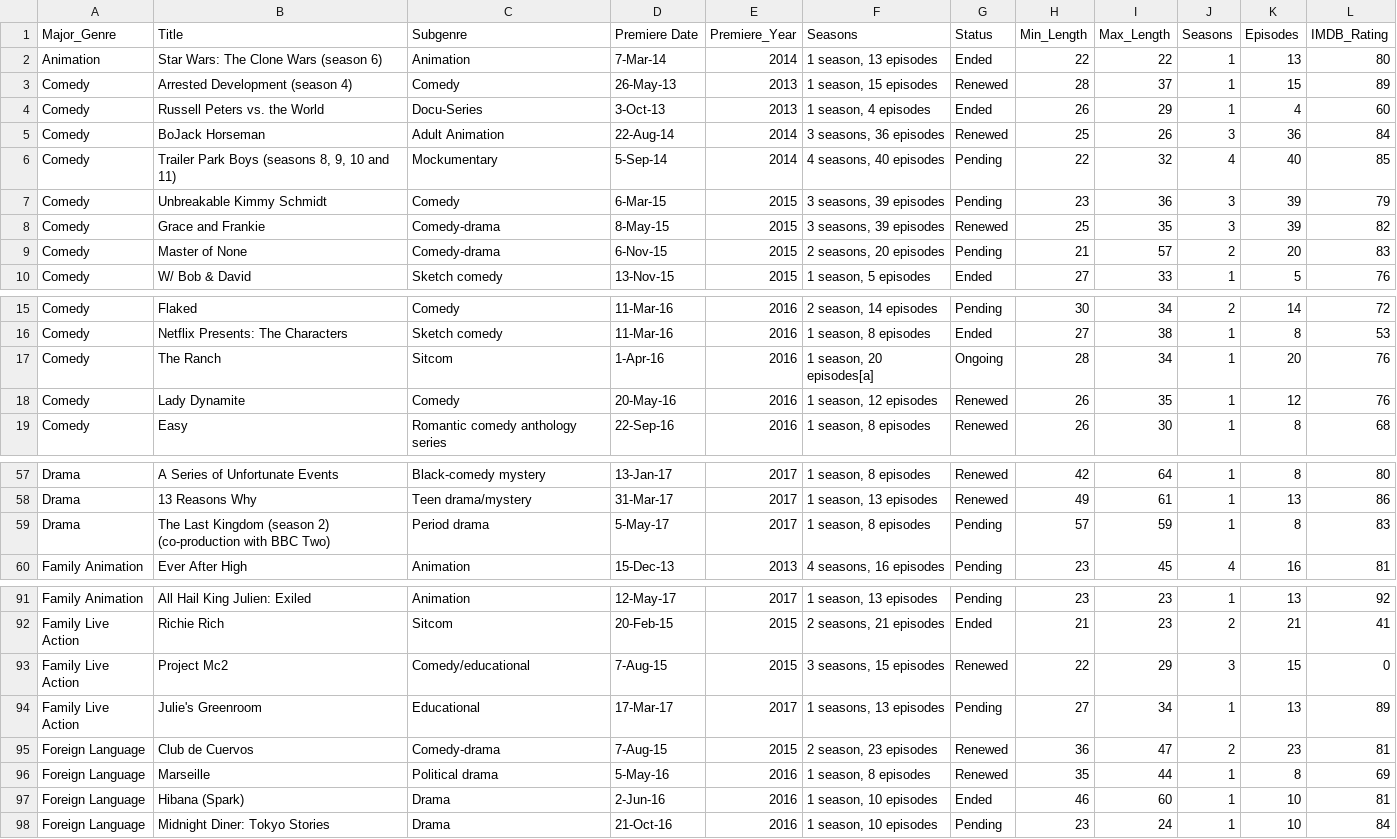
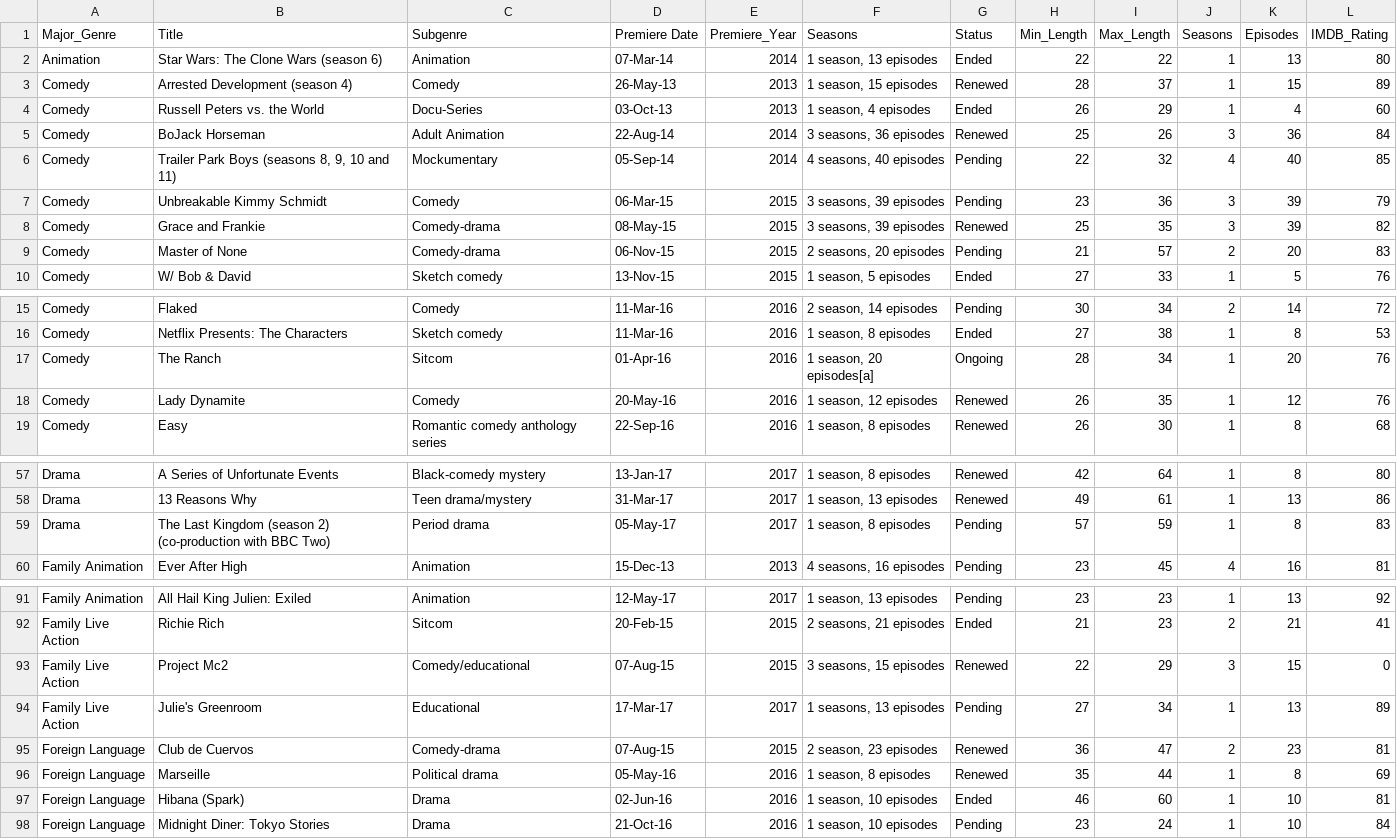
Before and after one commit to popi1141/info-201-final-project, a CSV file: netflix.csv, drawn as a sheet; only a part is shown, gaps mark what is left out; the diff covers the shown part only.

```diff
--- a/netflix.csv
+++ b/netflix.csv
@@ -1,10 +1,10 @@
 Major_Genre,Title,Subgenre,Premiere Date,Premiere_Year,Seasons,Status,Min_Length,Max_Length,Seasons,Episodes,IMDB_Rating
-Animation,Star Wars: The Clone Wars (season 6),Animation,7-Mar-14,2014,"1 season, 13 episodes",Ended,22,22,1,13,80
+Animation,Star Wars: The Clone Wars (season 6),Animation,07-Mar-14,2014,"1 season, 13 episodes",Ended,22,22,1,13,80
 Comedy,Arrested Development (season 4),Comedy,26-May-13,2013,"1 season, 15 episodes",Renewed,28,37,1,15,89
-Comedy,Russell Peters vs. the World,Docu-Series,3-Oct-13,2013,"1 season, 4 episodes",Ended,26,29,1,4,60
+Comedy,Russell Peters vs. the World,Docu-Series,03-Oct-13,2013,"1 season, 4 episodes",Ended,26,29,1,4,60
 Comedy,BoJack Horseman,Adult Animation,22-Aug-14,2014,"3 seasons, 36 episodes",Renewed,25,26,3,36,84
-Comedy,"Trailer Park Boys (seasons 8, 9, 10 and 11)",Mockumentary,5-Sep-14,2014,"4 seasons, 40 episodes",Pending,22,32,4,40,85
-Comedy,Unbreakable Kimmy Schmidt,Comedy,6-Mar-15,2015,"3 seasons, 39 episodes",Pending,23,36,3,39,79
-Comedy,Grace and Frankie,Comedy-drama,8-May-15,2015,"3 seasons, 39 episodes",Renewed,25,35,3,39,82
-Comedy,Master of None,Comedy-drama,6-Nov-15,2015,"2 seasons, 20 episodes",Pending,21,57,2,20,83
+Comedy,"Trailer Park Boys (seasons 8, 9, 10 and 11)",Mockumentary,05-Sep-14,2014,"4 seasons, 40 episodes",Pending,22,32,4,40,85
+Comedy,Unbreakable Kimmy Schmidt,Comedy,06-Mar-15,2015,"3 seasons, 39 episodes",Pending,23,36,3,39,79
+Comedy,Grace and Frankie,Comedy-drama,08-May-15,2015,"3 seasons, 39 episodes",Renewed,25,35,3,39,82
+Comedy,Master of None,Comedy-drama,06-Nov-15,2015,"2 seasons, 20 episodes",Pending,21,57,2,20,83
 Comedy,W/ Bob & David,Sketch comedy,13-Nov-15,2015,"1 season, 5 episodes",Ended,27,33,1,5,76
@@ -16,3 +16,3 @@ Comedy,Flaked,Comedy,11-Mar-16,2016,"2 season, 14 episodes",Pending,30,34,2,14,7
 Comedy,Netflix Presents: The Characters,Sketch comedy,11-Mar-16,2016,"1 season, 8 episodes",Ended,27,38,1,8,53
-Comedy,The Ranch,Sitcom,1-Apr-16,2016,"1 season, 20 episodes[a]",Ongoing,28,34,1,20,76
+Comedy,The Ranch,Sitcom,01-Apr-16,2016,"1 season, 20 episodes[a]",Ongoing,28,34,1,20,76
 Comedy,Lady Dynamite,Comedy,20-May-16,2016,"1 season, 12 episodes",Renewed,26,35,1,12,76
@@ -58,3 +58,3 @@ Drama,A Series of Unfortunate Events,Black-comedy mystery,13-Jan-17,2017,"1 seas
 Drama,13 Reasons Why,Teen drama/mystery,31-Mar-17,2017,"1 season, 13 episodes",Renewed,49,61,1,13,86
-Drama,The Last Kingdom (season 2) (co-production with BBC Two),Period drama,5-May-17,2017,"1 season, 8 episodes",Pending,57,59,1,8,83
+Drama,The Last Kingdom (season 2) (co-production with BBC Two),Period drama,05-May-17,2017,"1 season, 8 episodes",Pending,57,59,1,8,83
 Family Animation,Ever After High,Animation,15-Dec-13,2013,"4 seasons, 16 episodes",Pending,23,45,4,16,81
@@ -92,7 +92,7 @@ Family Animation,All Hail King Julien: Exiled,Animation,12-May-17,2017,"1 season
 Family Live Action,Richie Rich,Sitcom,20-Feb-15,2015,"2 seasons, 21 episodes",Ended,21,23,2,21,41
-Family Live Action,Project Mc2,Comedy/educational,7-Aug-15,2015,"3 seasons, 15 episodes",Renewed,22,29,3,15,0
+Family Live Action,Project Mc2,Comedy/educational,07-Aug-15,2015,"3 seasons, 15 episodes",Renewed,22,29,3,15,0
 Family Live Action,Julie's Greenroom,Educational,17-Mar-17,2017,"1 seasons, 13 episodes",Pending,27,34,1,13,89
-Foreign Language,Club de Cuervos,Comedy-drama,7-Aug-15,2015,"2 season, 23 episodes",Renewed,36,47,2,23,81
-Foreign Language,Marseille,Political drama,5-May-16,2016,"1 season, 8 episodes",Renewed,35,44,1,8,69
-Foreign Language,Hibana (Spark),Drama,2-Jun-16,2016,"1 season, 10 episodes",Ended,46,60,1,10,81
+Foreign Language,Club de Cuervos,Comedy-drama,07-Aug-15,2015,"2 season, 23 episodes",Renewed,36,47,2,23,81
+Foreign Language,Marseille,Political drama,05-May-16,2016,"1 season, 8 episodes",Renewed,35,44,1,8,69
+Foreign Language,Hibana (Spark),Drama,02-Jun-16,2016,"1 season, 10 episodes",Ended,46,60,1,10,81
 Foreign Language,Midnight Diner: Tokyo Stories,Drama,21-Oct-16,2016,"1 season, 10 episodes",Pending,23,24,1,10,84
```
Also changed, not shown: 20 edited cells elsewhere in this file, 1 other file.
